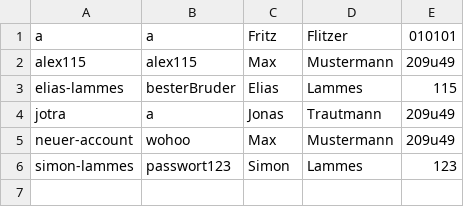
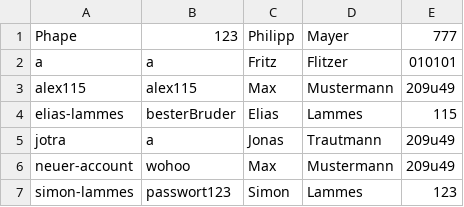
Before and after one commit to Cofinpro/dhbw2018, a CSV file: teamDevMatch/LegoCityBank/out/production/LegoCityBank/customers.csv, drawn as a sheet.

```diff
--- a/teamDevMatch/LegoCityBank/out/production/LegoCityBank/customers.csv
+++ b/teamDevMatch/LegoCityBank/out/production/LegoCityBank/customers.csv
@@ -1 +1,2 @@
+Phape,123,Philipp,Mayer,777
 a,a,Fritz,Flitzer,010101
```
Also changed, not shown: teamDevMatch/LegoCityBank/resources/giroAccounts.csv, 6 other files.
